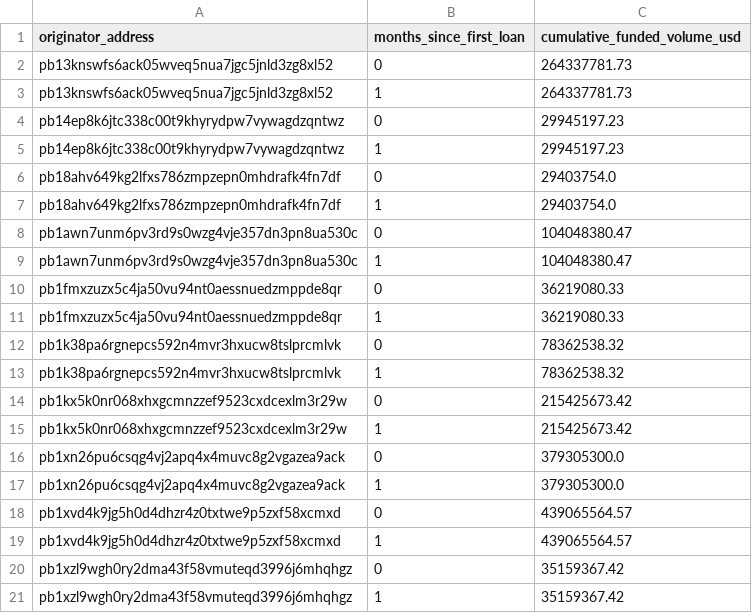
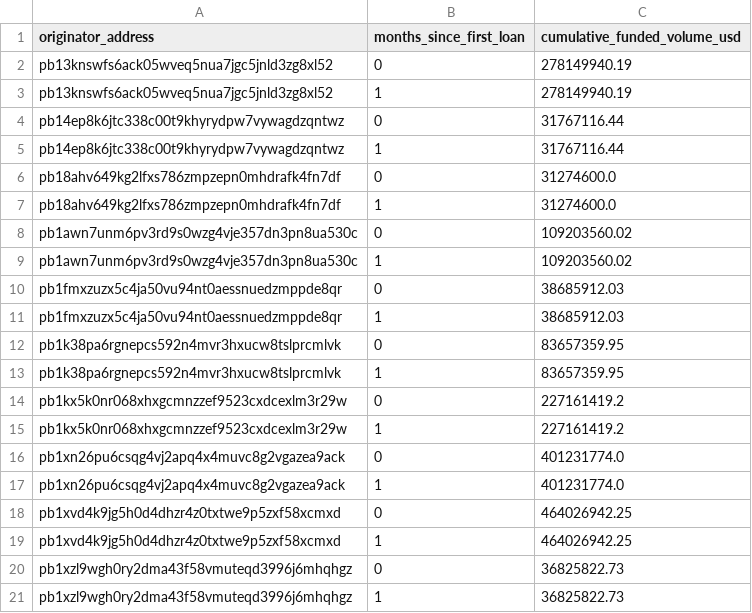
Before and after one commit to iehuanchong/Provenance-Scraper, a CSV file: exports/originator_ramp_curves.csv, drawn as a sheet.

```diff
--- a/exports/originator_ramp_curves.csv
+++ b/exports/originator_ramp_curves.csv
@@ -1,21 +1,21 @@
 originator_address,months_since_first_loan,cumulative_funded_volume_usd
-pb13knswfs6ack05wveq5nua7jgc5jnld3zg8xl52,0,264337781.73
-pb13knswfs6ack05wveq5nua7jgc5jnld3zg8xl52,1,264337781.73
-pb14ep8k6jtc338c00t9khyrydpw7vywagdzqntwz,0,29945197.23
-pb14ep8k6jtc338c00t9khyrydpw7vywagdzqntwz,1,29945197.23
-pb18ahv649kg2lfxs786zmpzepn0mhdrafk4fn7df,0,29403754.0
-pb18ahv649kg2lfxs786zmpzepn0mhdrafk4fn7df,1,29403754.0
-pb1awn7unm6pv3rd9s0wzg4vje357dn3pn8ua530c,0,104048380.47
-pb1awn7unm6pv3rd9s0wzg4vje357dn3pn8ua530c,1,104048380.47
-pb1fmxzuzx5c4ja50vu94nt0aessnuedzmppde8qr,0,36219080.33
-pb1fmxzuzx5c4ja50vu94nt0aessnuedzmppde8qr,1,36219080.33
-pb1k38pa6rgnepcs592n4mvr3hxucw8tslprcmlvk,0,78362538.32
-pb1k38pa6rgnepcs592n4mvr3hxucw8tslprcmlvk,1,78362538.32
-pb1kx5k0nr068xhxgcmnzzef9523cxdcexlm3r29w,0,215425673.42
-pb1kx5k0nr068xhxgcmnzzef9523cxdcexlm3r29w,1,215425673.42
-pb1xn26pu6csqg4vj2apq4x4muvc8g2vgazea9ack,0,379305300.0
-pb1xn26pu6csqg4vj2apq4x4muvc8g2vgazea9ack,1,379305300.0
-pb1xvd4k9jg5h0d4dhzr4z0txtwe9p5zxf58xcmxd,0,439065564.57
-pb1xvd4k9jg5h0d4dhzr4z0txtwe9p5zxf58xcmxd,1,439065564.57
-pb1xzl9wgh0ry2dma43f58vmuteqd3996j6mhqhgz,0,35159367.42
-pb1xzl9wgh0ry2dma43f58vmuteqd3996j6mhqhgz,1,35159367.42
+pb13knswfs6ack05wveq5nua7jgc5jnld3zg8xl52,0,278149940.19
+pb13knswfs6ack05wveq5nua7jgc5jnld3zg8xl52,1,278149940.19
+pb14ep8k6jtc338c00t9khyrydpw7vywagdzqntwz,0,31767116.44
+pb14ep8k6jtc338c00t9khyrydpw7vywagdzqntwz,1,31767116.44
+pb18ahv649kg2lfxs786zmpzepn0mhdrafk4fn7df,0,31274600.0
+pb18ahv649kg2lfxs786zmpzepn0mhdrafk4fn7df,1,31274600.0
+pb1awn7unm6pv3rd9s0wzg4vje357dn3pn8ua530c,0,109203560.02
+pb1awn7unm6pv3rd9s0wzg4vje357dn3pn8ua530c,1,109203560.02
+pb1fmxzuzx5c4ja50vu94nt0aessnuedzmppde8qr,0,38685912.03
+pb1fmxzuzx5c4ja50vu94nt0aessnuedzmppde8qr,1,38685912.03
+pb1k38pa6rgnepcs592n4mvr3hxucw8tslprcmlvk,0,83657359.95
+pb1k38pa6rgnepcs592n4mvr3hxucw8tslprcmlvk,1,83657359.95
+pb1kx5k0nr068xhxgcmnzzef9523cxdcexlm3r29w,0,227161419.2
+pb1kx5k0nr068xhxgcmnzzef9523cxdcexlm3r29w,1,227161419.2
+pb1xn26pu6csqg4vj2apq4x4muvc8g2vgazea9ack,0,401231774.0
+pb1xn26pu6csqg4vj2apq4x4muvc8g2vgazea9ack,1,401231774.0
+pb1xvd4k9jg5h0d4dhzr4z0txtwe9p5zxf58xcmxd,0,464026942.25
+pb1xvd4k9jg5h0d4dhzr4z0txtwe9p5zxf58xcmxd,1,464026942.25
+pb1xzl9wgh0ry2dma43f58vmuteqd3996j6mhqhgz,0,36825822.73
+pb1xzl9wgh0ry2dma43f58vmuteqd3996j6mhqhgz,1,36825822.73
```
Also changed, not shown: exports/funding_channels.csv, exports/originator_daily_summary.csv, 5 other files.
